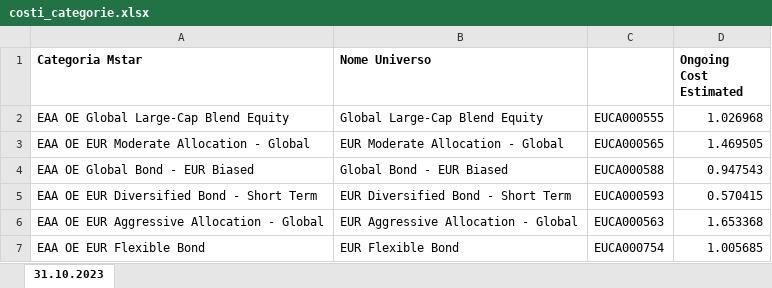
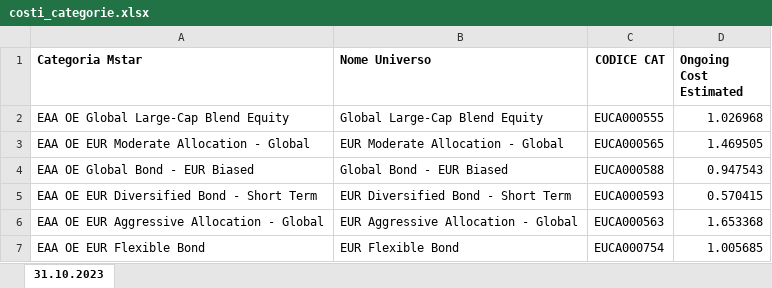
Before and after one commit to TurcanuDionisie/Dashboard_ER, an Excel workbook: costi_categorie.xlsx, sheet 31.10.2023, drawn as a sheet; only a part is shown; values as stored, in another font and other column widths than the file's, no borders; the diff names each change by its address in the sheet, - before the commit and + after, or states it on an @@ line.

Commit message:
Update costi_categorie.xlsx

```diff
--- a/costi_categorie.xlsx (sheet 31.10.2023)
+++ b/costi_categorie.xlsx (sheet 31.10.2023)
-C1: (empty)
+C1: CODICE CAT
```
